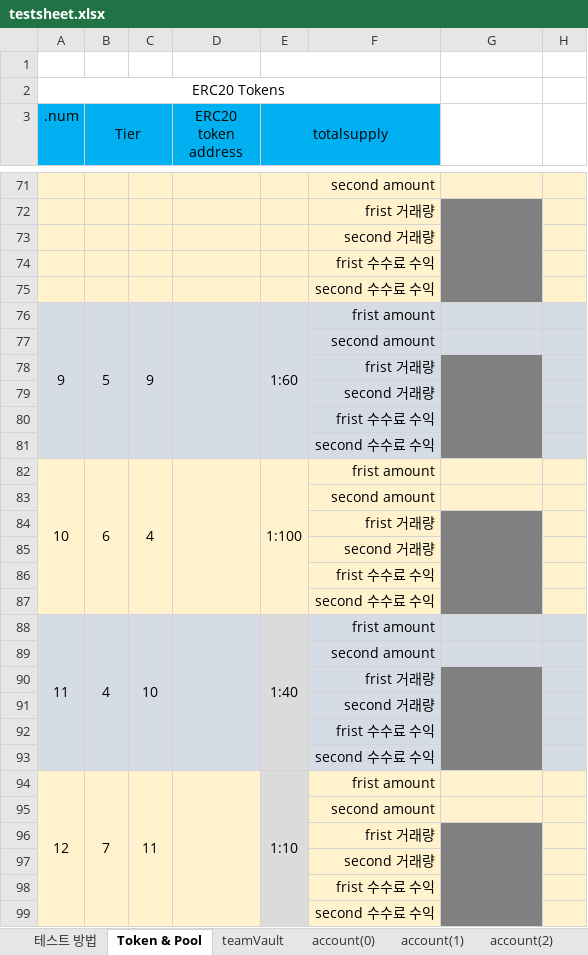
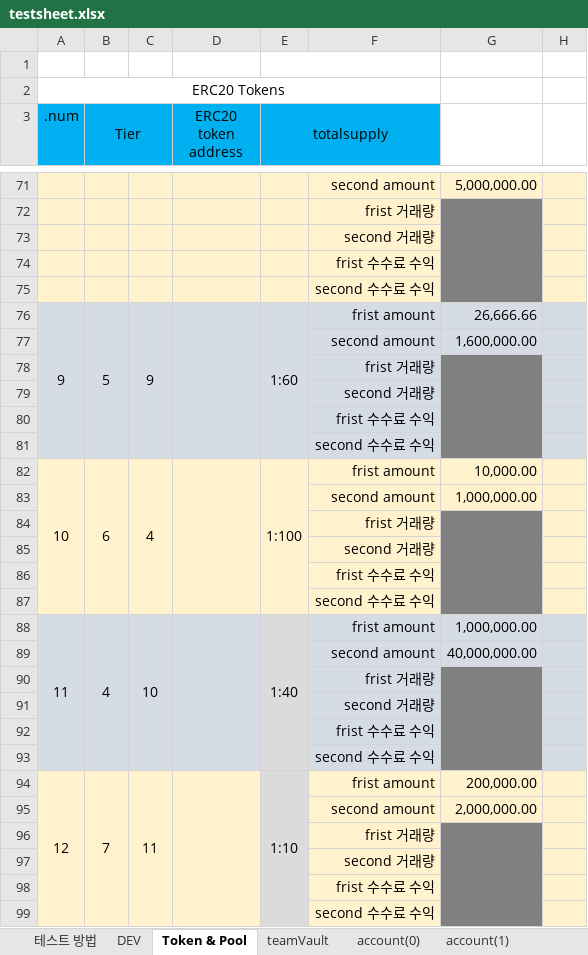
Before and after one commit to thexen/dex-doc, an Excel workbook: testsheet/testsheet.xlsx, sheet Token & Pool, drawn as a sheet; only a part is shown, gaps mark what is left out; values as stored, in another font and other column widths than the file's, no borders; the diff covers the shown part only; the diff names each change by its address in the sheet, - before the commit and + after, or states it on an @@ line.

```diff
--- a/testsheet/testsheet.xlsx (sheet Token & Pool)
+++ b/testsheet/testsheet.xlsx (sheet Token & Pool)
+sheet tab: DEV
-G71: (empty)
+G71: 5,000,000.00
-G76: (empty)
+G76: 26,666.66
-G77: (empty)
+G77: 1,600,000.00
-G82: (empty)
+G82: 10,000.00
-G83: (empty)
+G83: 1,000,000.00
-G88: (empty)
+G88: 1,000,000.00
-G89: (empty)
+G89: 40,000,000.00
-G94: (empty)
+G94: 200,000.00
-G95: (empty)
+G95: 2,000,000.00
```
Also changed, not shown: 32 edited cells elsewhere in this sheet, other sheet tabs, 1 other file.
